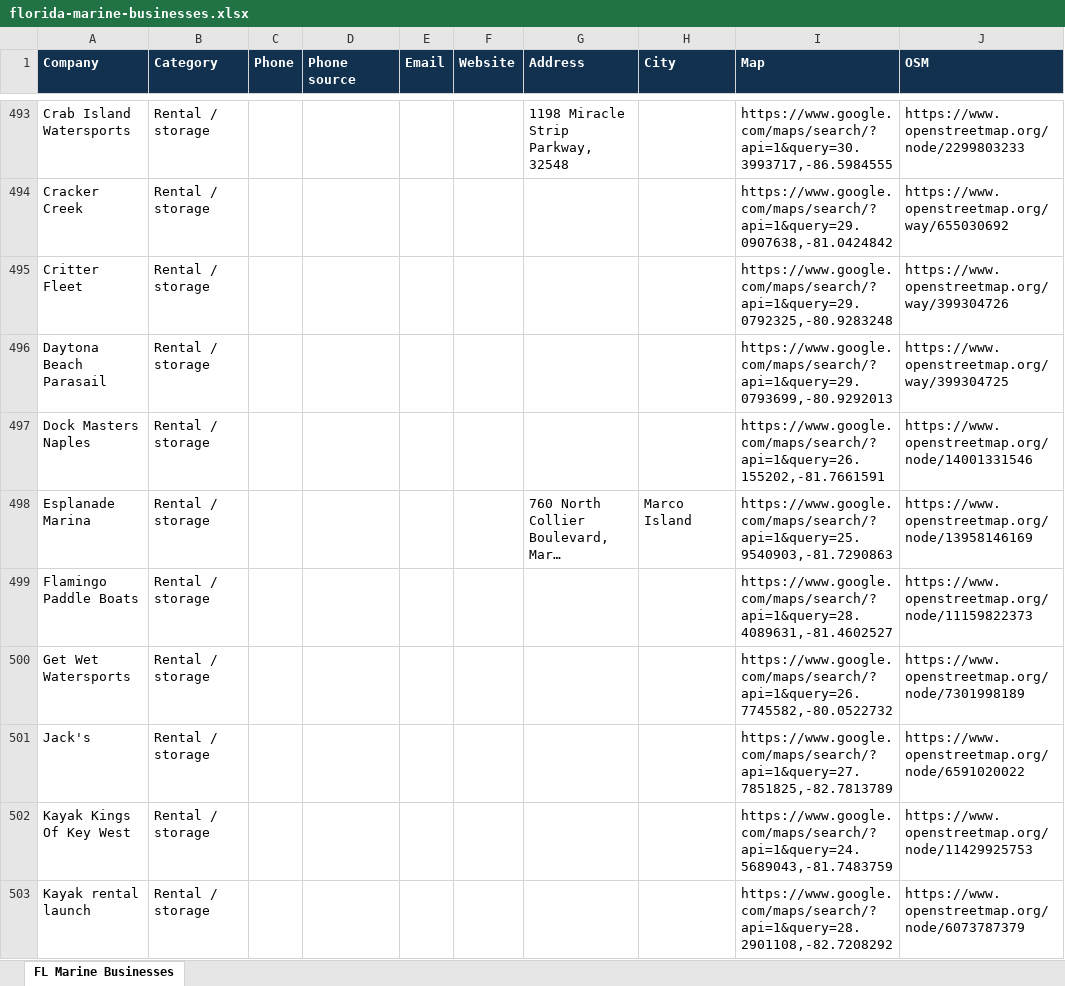
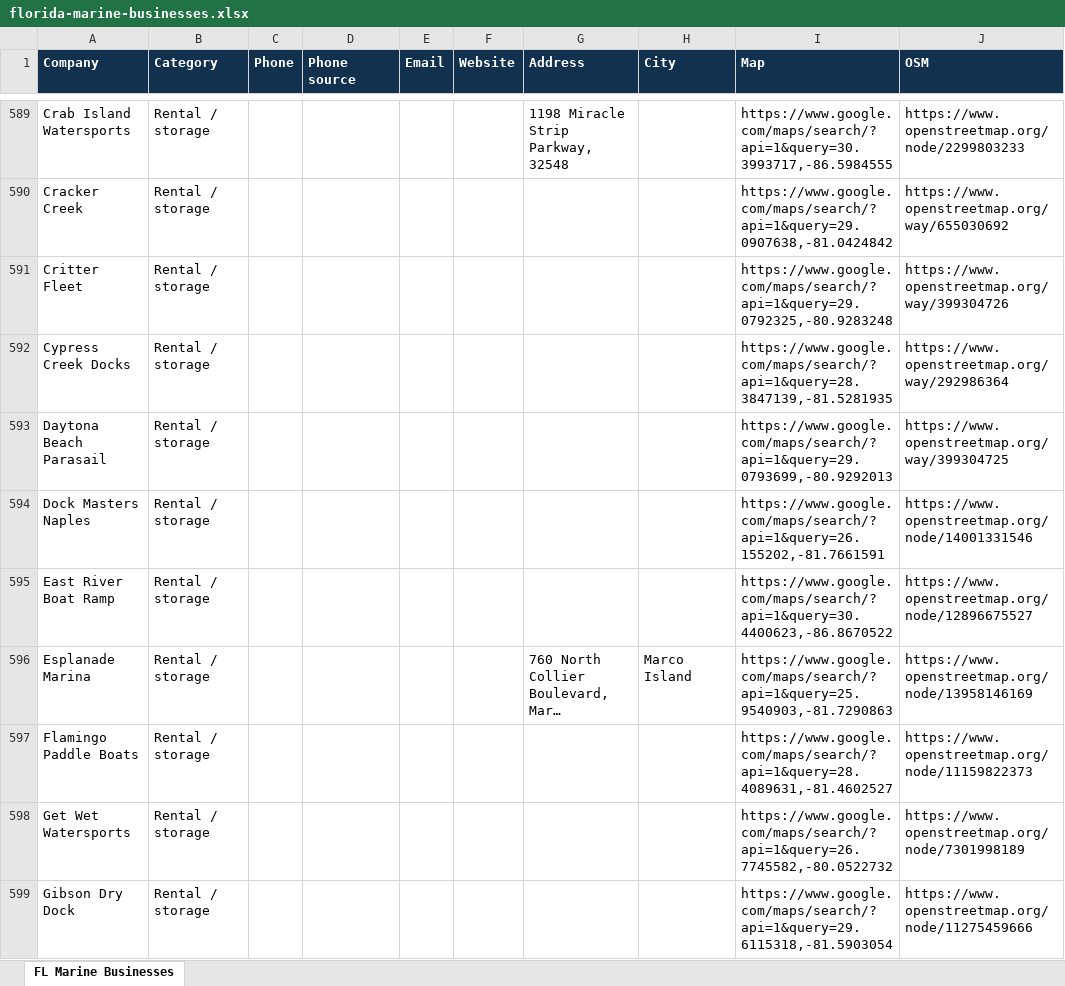
Before and after one commit to anirudhatalmale6-alt/florida-marine-leads, an Excel workbook: data/florida-marine-businesses.xlsx, sheet FL Marine Businesses, drawn as a sheet; only a part is shown, gaps mark what is left out; the shorter side is filled out with more unchanged rows; long unchanged cells end in …; values as stored, in another font and other column widths than the file's, no borders; the diff covers the shown part only; the diff names each change by its address in the sheet, - before the commit and + after, or states it on an @@ line.

```diff
--- a/data/florida-marine-businesses.xlsx (sheet FL Marine Businesses)
+++ b/data/florida-marine-businesses.xlsx (sheet FL Marine Businesses)
+row 592: Cypress Creek Docks | Rental / storage |  |  |  |  |  |  | https://www.google.com/maps/search/?api=1&query=28.3847139,-81.5281935 | https://www.openstreetmap.org/way/292986364
+row 595: East River Boat Ramp | Rental / storage |  |  |  |  |  |  | https://www.google.com/maps/search/?api=1&query=30.4400623,-86.8670522 | https://www.openstreetmap.org/node/12896675527
+row 599: Gibson Dry Dock | Rental / storage |  |  |  |  |  |  | https://www.google.com/maps/search/?api=1&query=29.6115318,-81.5903054 | https://www.openstreetmap.org/node/11275459666
```
Also changed, not shown: 121 added rows and 4 removed rows elsewhere in this sheet, 11 other files.
